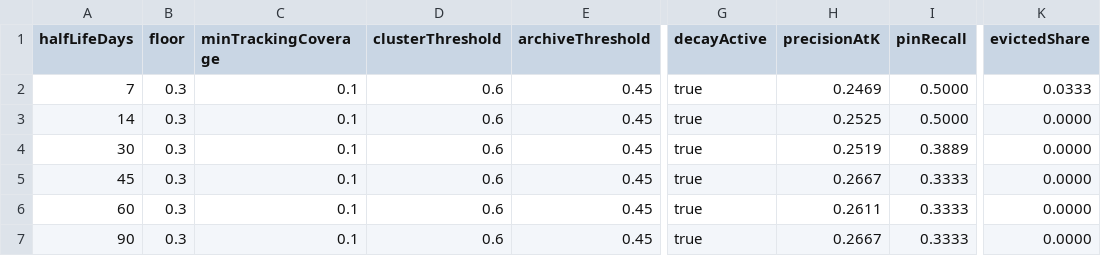
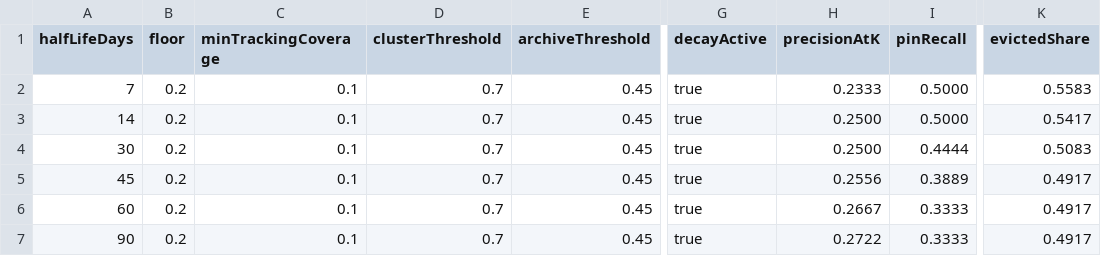
Before and after one commit to waliean/tdai-forgetting, a CSV file: docs/experiments/参数敏感度-2026-11-06/longtext-halfLifeDays.csv, drawn as a sheet; only a part is shown, gaps mark what is left out; the diff names each change by its address in the sheet, - before the commit and + after, or states it on an @@ line.

```diff
--- a/docs/experiments/参数敏感度-2026-11-06/longtext-halfLifeDays.csv
+++ b/docs/experiments/参数敏感度-2026-11-06/longtext-halfLifeDays.csv
-B2:B7 (floor): 0.3
+B2:B7 (floor): 0.2
-D2:D7 (clusterThreshold): 0.6
+D2:D7 (clusterThreshold): 0.7
-H2 (precisionAtK): 0.2469
+H2 (precisionAtK): 0.2333
-K2 (evictedShare): 0.0333
+K2 (evictedShare): 0.5583
-H3 (precisionAtK): 0.2525
+H3 (precisionAtK): 0.2500
-K3 (evictedShare): 0.0000
+K3 (evictedShare): 0.5417
-H4 (precisionAtK): 0.2519
+H4 (precisionAtK): 0.2500
-I4 (pinRecall): 0.3889
+I4 (pinRecall): 0.4444
-K4 (evictedShare): 0.0000
+K4 (evictedShare): 0.5083
-H5 (precisionAtK): 0.2667
+H5 (precisionAtK): 0.2556
-I5 (pinRecall): 0.3333
+I5 (pinRecall): 0.3889
-K5:K7 (evictedShare): 0.0000
+K5:K7 (evictedShare): 0.4917
-H6 (precisionAtK): 0.2611
+H6 (precisionAtK): 0.2667
-H7 (precisionAtK): 0.2667
+H7 (precisionAtK): 0.2722
```
Also changed, not shown: docs/experiments/参数敏感度-2026-11-06/longtext-archiveLow.csv, docs/experiments/参数敏感度-2026-11-06/longtext-archiveThreshold.csv, 25 other files.
